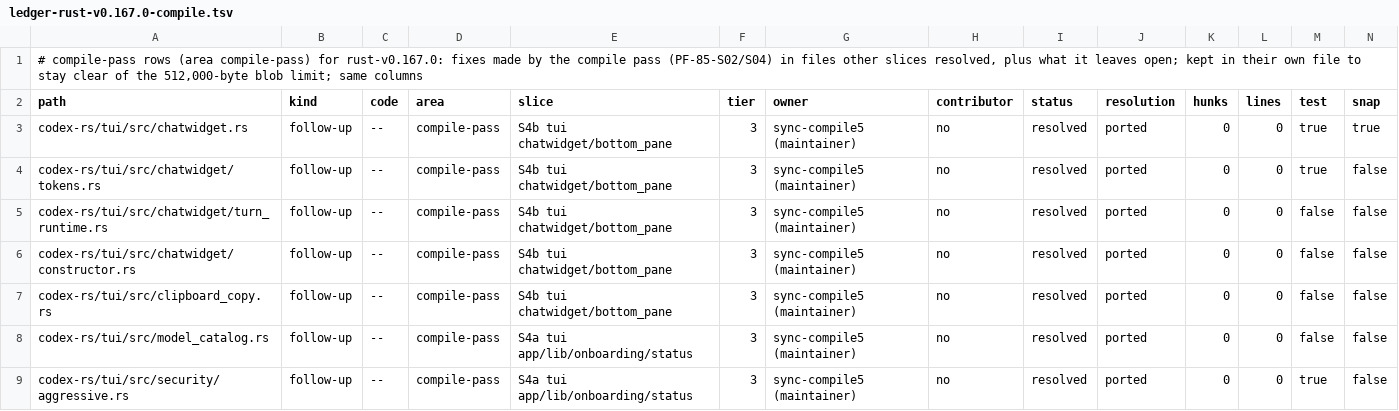
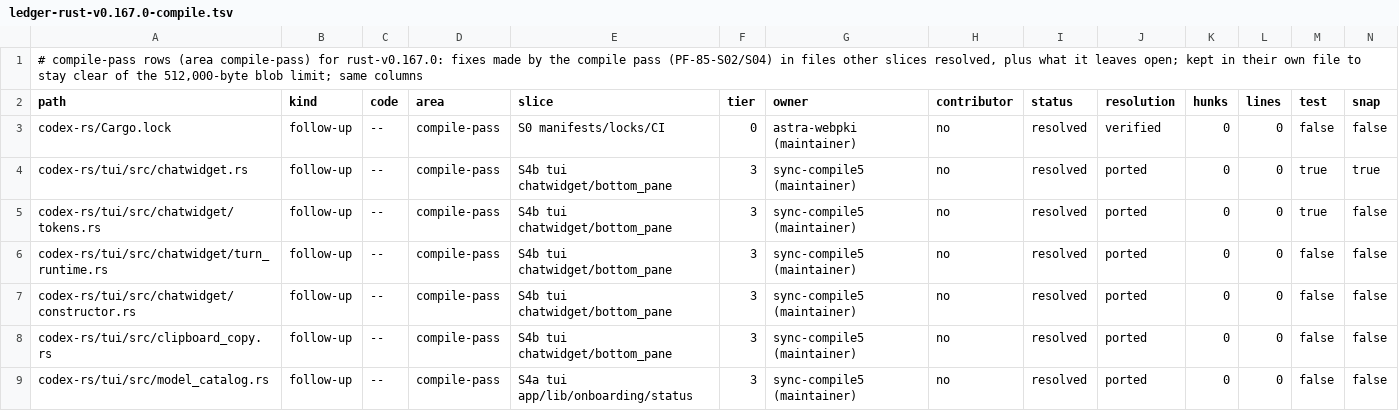
Before and after one commit to CorbanuCore/CorbanuTerminal, a TSV file: docs/management/upstreamSync/ledger-rust-v0.167.0-compile.tsv, drawn as a sheet; only a part is shown; the shorter side is filled out with more unchanged rows; rows hold the shown columns only; the diff names each change by its address in the sheet, - before the commit and + after, or states it on an @@ line.

Commit message:
docs(sync): record existing webpki advisory fixes

```diff
--- a/docs/management/upstreamSync/ledger-rust-v0.167.0-compile.tsv
+++ b/docs/management/upstreamSync/ledger-rust-v0.167.0-compile.tsv
+row 3: codex-rs/Cargo.lock | follow-up | -- | compile-pass | S0 manifests/locks/CI | 0 | astra-webpki (maintainer) | no | resolved | verified | 0 | 0 | false | false
```
